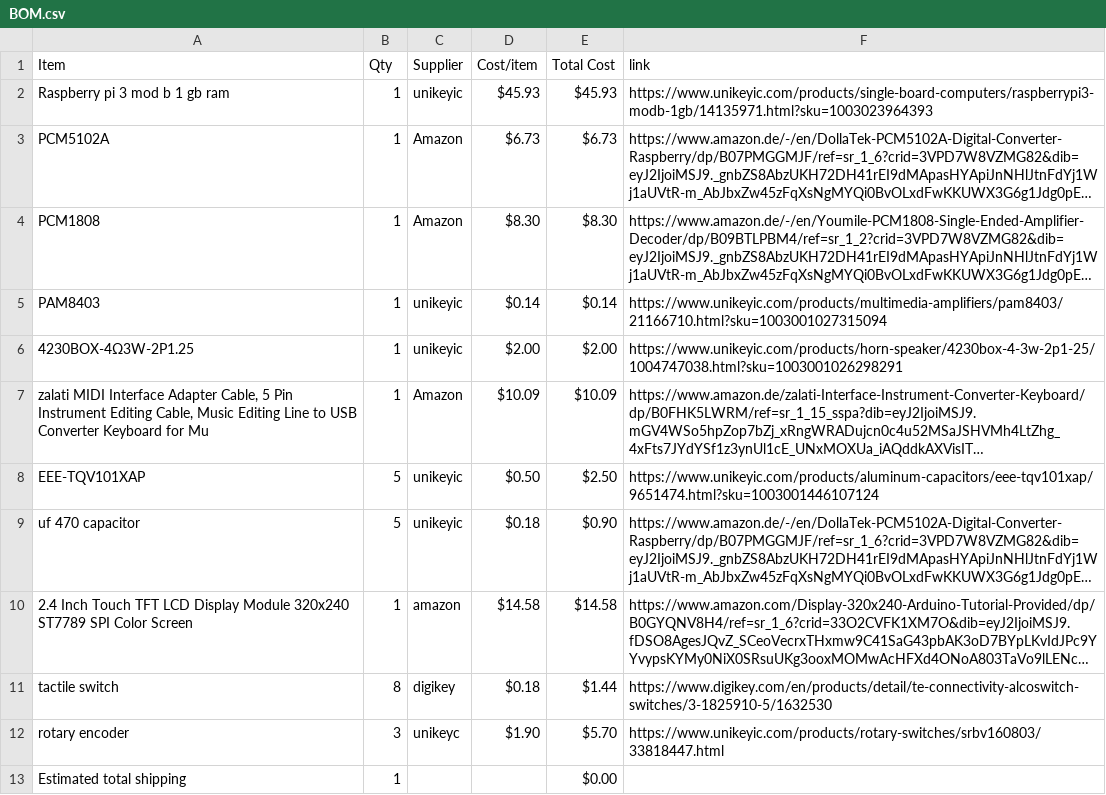
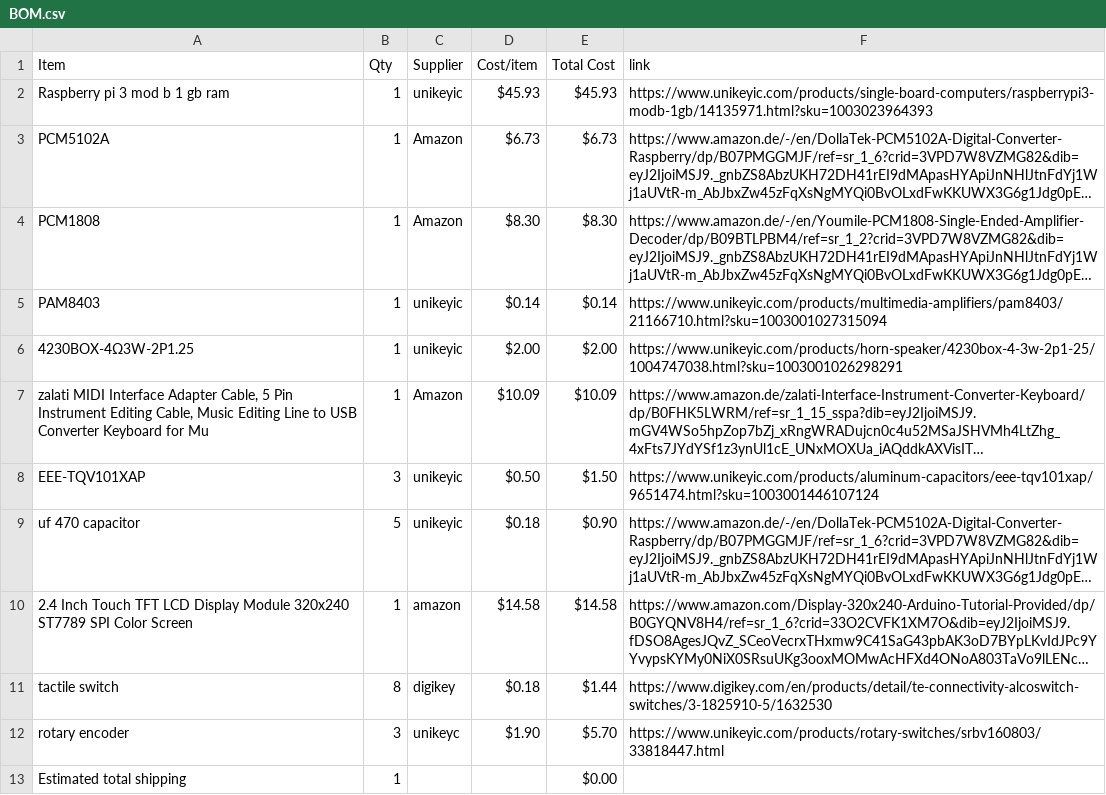
Before and after one commit to wanttolearncoding261/Dawcket, a CSV file: BOM.csv, drawn as a sheet; long unchanged cells end in …; the diff names each change by its address in the sheet, - before the commit and + after, or states it on an @@ line.

Commit message:
Sync Dawcket from Half Life

```diff
--- a/BOM.csv
+++ b/BOM.csv
-B8 (Qty): 5
+B8 (Qty): 3
-E8 (Total Cost): $2.50
+E8 (Total Cost): $1.50
```
